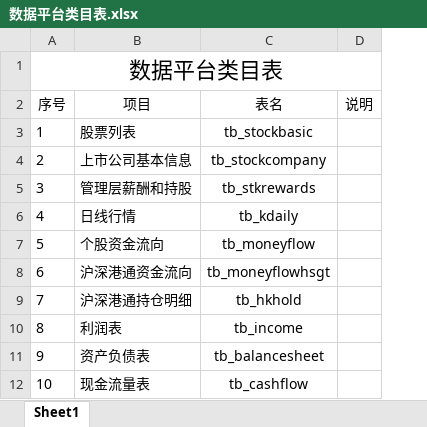
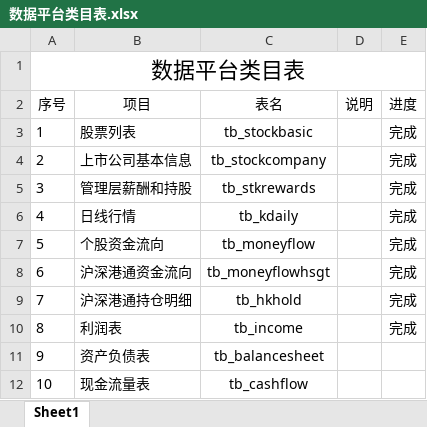
Before and after one commit to lksj1029/FundamentalPlatform, an Excel workbook: 数据平台类目表.xlsx, sheet Sheet1, drawn as a sheet; only a part is shown; values as stored, in another font and other column widths than the file's, no borders; the diff names each change by its address in the sheet, - before the commit and + after, or states it on an @@ line.

```diff
--- a/数据平台类目表.xlsx (sheet Sheet1)
+++ b/数据平台类目表.xlsx (sheet Sheet1)
+column E (进度), rows 3-10: all 完成
```
Also changed, not shown: 10 other files.
